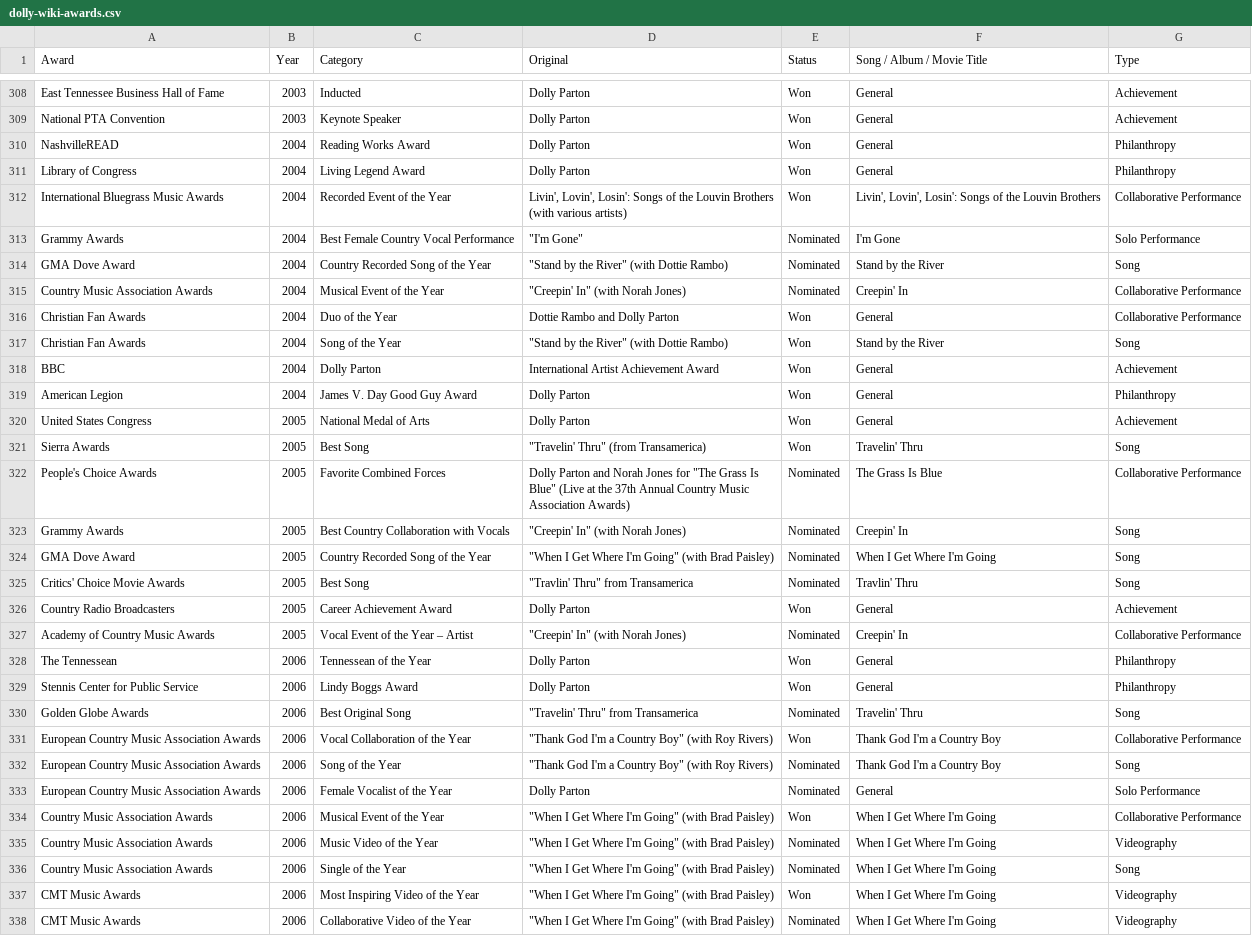
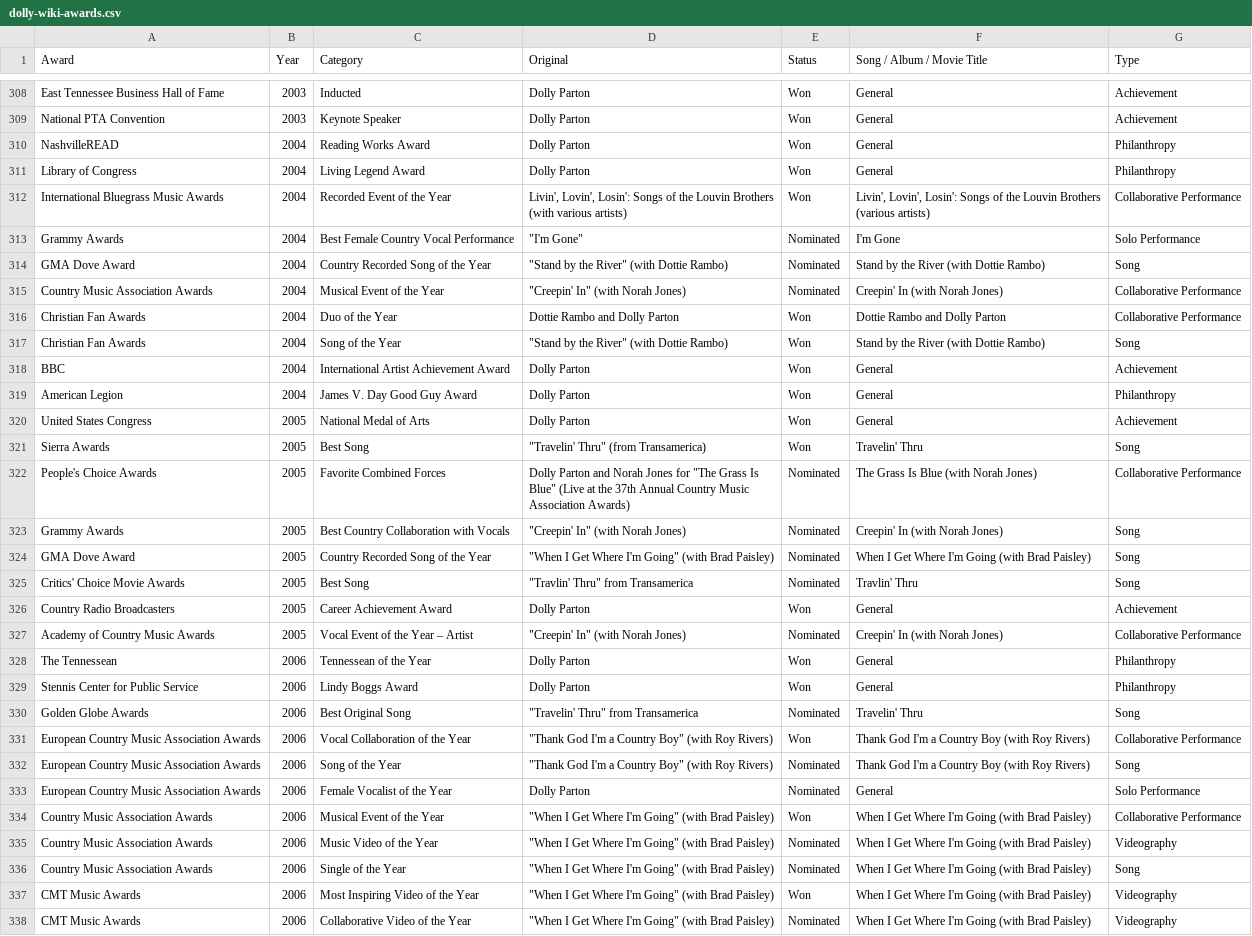
Before and after one commit to h-nev/CS171_Fall22, a CSV file: data/dolly-wiki-awards.csv, drawn as a sheet; only a part is shown, gaps mark what is left out; the diff covers the shown part only; the diff names each change by its address in the sheet, - before the commit and + after, or states it on an @@ line.

Commit message:
Better titles in csv

```diff
--- a/data/dolly-wiki-awards.csv
+++ b/data/dolly-wiki-awards.csv
-F312 (Song / Album / Movie Title): …Louvin Brothers
+F312 (Song / Album / Movie Title): …Louvin Brothers (various artists)
-F314 (Song / Album / Movie Title): Stand by the River
+F314 (Song / Album / Movie Title): Stand by the River (with Dottie Rambo)
-F315 (Song / Album / Movie Title): Creepin' In
+F315 (Song / Album / Movie Title): Creepin' In (with Norah Jones)
-F316 (Song / Album / Movie Title): General
+F316 (Song / Album / Movie Title): Dottie Rambo and Dolly Parton
-F317 (Song / Album / Movie Title): Stand by the River
+F317 (Song / Album / Movie Title): Stand by the River (with Dottie Rambo)
-C318 (Category): Dolly Parton
+C318 (Category): International Artist Achievement Award
-D318 (Original): International Artist Achievement Award
+D318 (Original): Dolly Parton
-F322 (Song / Album / Movie Title): The Grass Is Blue
+F322 (Song / Album / Movie Title): The Grass Is Blue (with Norah Jones)
-F323 (Song / Album / Movie Title): Creepin' In
+F323 (Song / Album / Movie Title): Creepin' In (with Norah Jones)
-F324 (Song / Album / Movie Title): When I Get Where I'm Going
+F324 (Song / Album / Movie Title): When I Get Where I'm Going (with Brad Paisley)
-F327 (Song / Album / Movie Title): Creepin' In
+F327 (Song / Album / Movie Title): Creepin' In (with Norah Jones)
-F331:F332 (Song / Album / Movie Title): Thank God I'm a Country Boy
+F331:F332 (Song / Album / Movie Title): Thank God I'm a Country Boy (with Roy Rivers)
-F334:F338 (Song / Album / Movie Title): When I Get Where I'm Going
+F334:F338 (Song / Album / Movie Title): When I Get Where I'm Going (with Brad Paisley)
```
Also changed, not shown: 87 edited cells elsewhere in this file.
